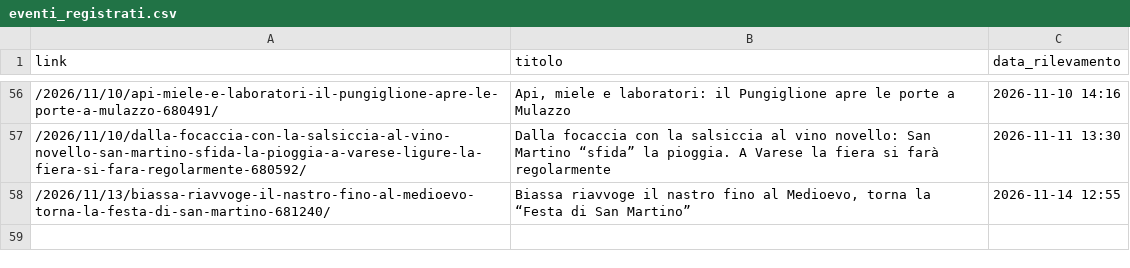
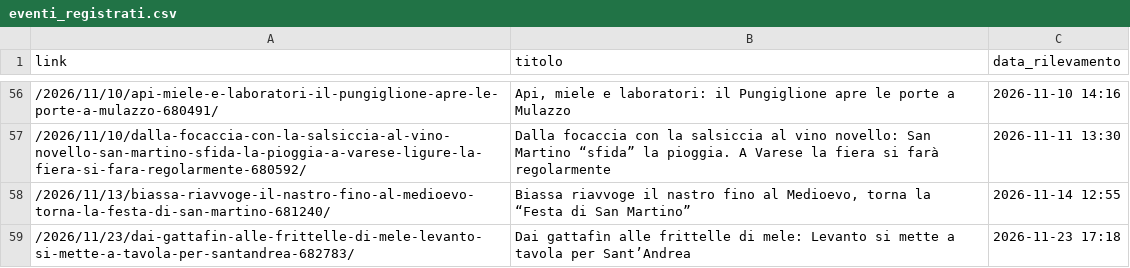
Before and after one commit to fraser1979-del/spezia_events_scraper, a CSV file: eventi_registrati.csv, drawn as a sheet; only a part is shown, gaps mark what is left out.

```diff
--- a/eventi_registrati.csv
+++ b/eventi_registrati.csv
@@ -58 +58,2 @@ link,titolo,data_rilevamento
 /2026/11/13/biassa-riavvoge-il-nastro-fino-al-medioevo-torna-la-festa-di-san-martino-681240/,"Biassa riavvoge il nastro fino al Medioevo, torna la “Festa di San Martino”",2026-11-14 12:55
+/2026/11/23/dai-gattafin-alle-frittelle-di-mele-levanto-si-mette-a-tavola-per-santandrea-682783/,Dai gattafìn alle frittelle di mele: Levanto si mette a tavola per Sant’Andrea,2026-11-23 17:18
```
